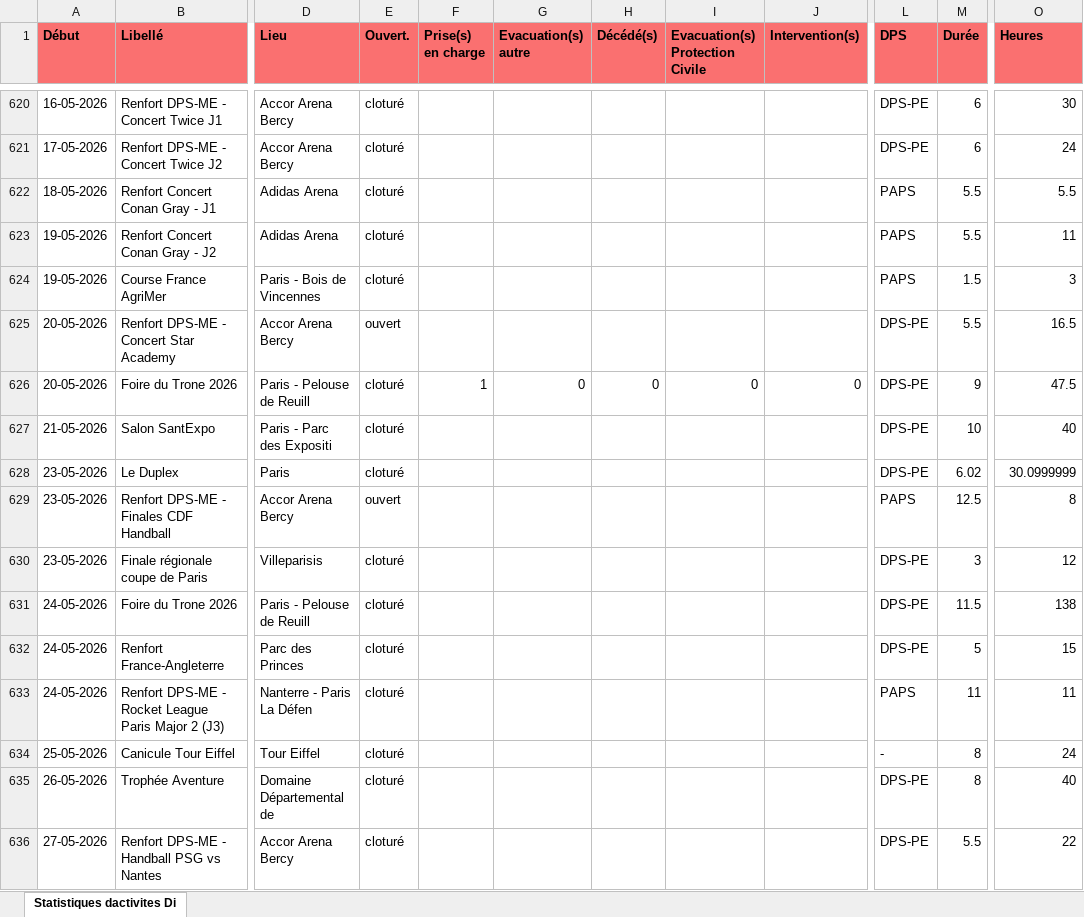
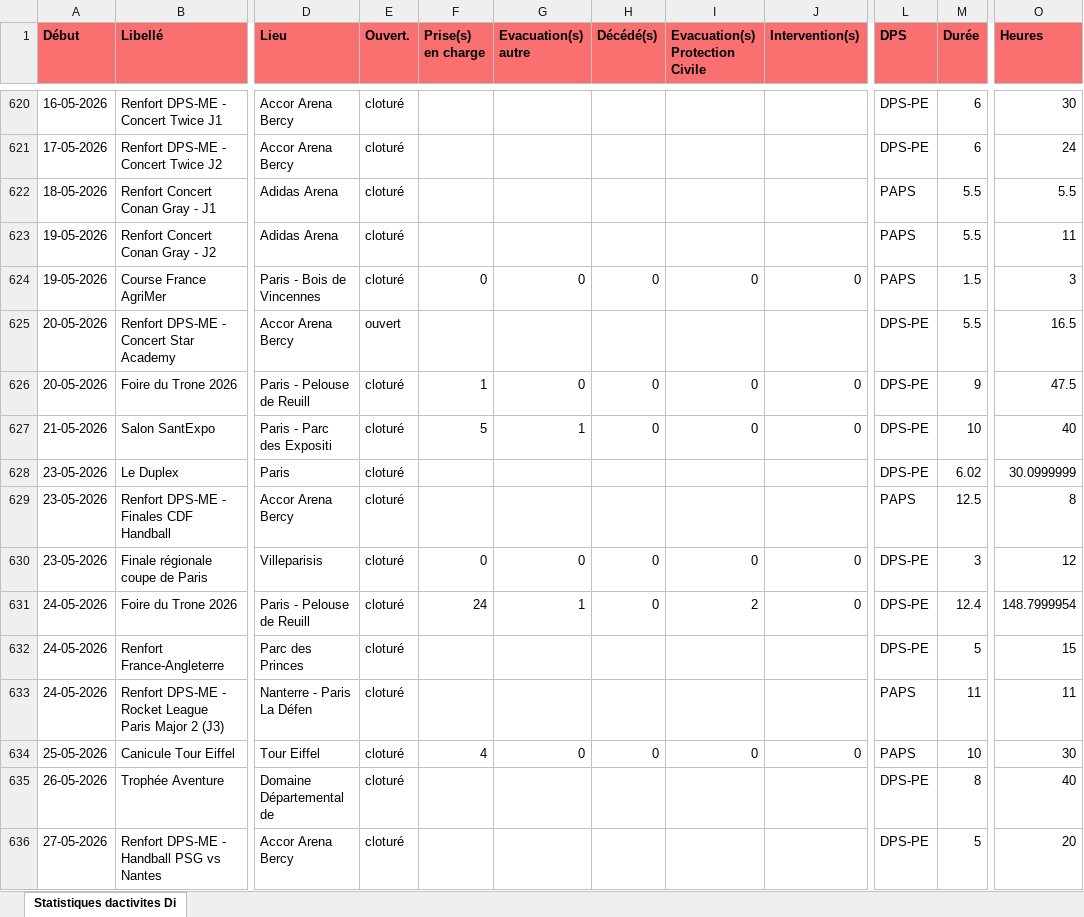
Before and after one commit to PCPSOpe12/Dashboard-Ope, an Excel workbook: data/export_dps.xlsx, sheet Statistiques dactivites Di, drawn as a sheet; only a part is shown, gaps mark what is left out; values as stored, in another font and other column widths than the file's, no borders; the diff covers the shown part only; the diff names each change by its address in the sheet, - before the commit and + after, or states it on an @@ line.

Commit message:
Mise à jour DPS — 26/05/2026

```diff
--- a/data/export_dps.xlsx (sheet Statistiques dactivites Di)
+++ b/data/export_dps.xlsx (sheet Statistiques dactivites Di)
-F624 (Prise(s) en charge): (empty)
+F624 (Prise(s) en charge): 0
-G624 (Evacuation(s) autre): (empty)
+G624 (Evacuation(s) autre): 0
-H624 (Décédé(s)): (empty)
+H624 (Décédé(s)): 0
-I624 (Evacuation(s) Protection Civile): (empty)
+I624 (Evacuation(s) Protection Civile): 0
-J624 (Intervention(s)): (empty)
+J624 (Intervention(s)): 0
-F627 (Prise(s) en charge): (empty)
+F627 (Prise(s) en charge): 5
-G627 (Evacuation(s) autre): (empty)
+G627 (Evacuation(s) autre): 1
-H627 (Décédé(s)): (empty)
+H627 (Décédé(s)): 0
-I627 (Evacuation(s) Protection Civile): (empty)
+I627 (Evacuation(s) Protection Civile): 0
-J627 (Intervention(s)): (empty)
+J627 (Intervention(s)): 0
-E629 (Ouvert.): ouvert
+E629 (Ouvert.): cloturé
-F630 (Prise(s) en charge): (empty)
+F630 (Prise(s) en charge): 0
-G630 (Evacuation(s) autre): (empty)
+G630 (Evacuation(s) autre): 0
-H630:H631 (Décédé(s)): (empty)
+H630:H631 (Décédé(s)): 0
-I630 (Evacuation(s) Protection Civile): (empty)
+I630 (Evacuation(s) Protection Civile): 0
-J630:J631 (Intervention(s)): (empty)
+J630:J631 (Intervention(s)): 0
-F631 (Prise(s) en charge): (empty)
+F631 (Prise(s) en charge): 24
-G631 (Evacuation(s) autre): (empty)
+G631 (Evacuation(s) autre): 1
-I631 (Evacuation(s) Protection Civile): (empty)
+I631 (Evacuation(s) Protection Civile): 2
-M631 (Durée): 11.5
+M631 (Durée): 12.4
-O631 (Heures): 138
+O631 (Heures): 148.7999954
-F634 (Prise(s) en charge): (empty)
+F634 (Prise(s) en charge): 4
-G634 (Evacuation(s) autre): (empty)
+G634 (Evacuation(s) autre): 0
-H634 (Décédé(s)): (empty)
+H634 (Décédé(s)): 0
-I634 (Evacuation(s) Protection Civile): (empty)
+I634 (Evacuation(s) Protection Civile): 0
-J634 (Intervention(s)): (empty)
+J634 (Intervention(s)): 0
-L634 (DPS): -
+L634 (DPS): PAPS
-M634 (Durée): 8
+M634 (Durée): 10
-O634 (Heures): 24
+O634 (Heures): 30
-M636 (Durée): 5.5
+M636 (Durée): 5
-O636 (Heures): 22
+O636 (Heures): 20
```
Also changed, not shown: 4 added rows, 1 removed row and 32 edited cells elsewhere in this sheet.
